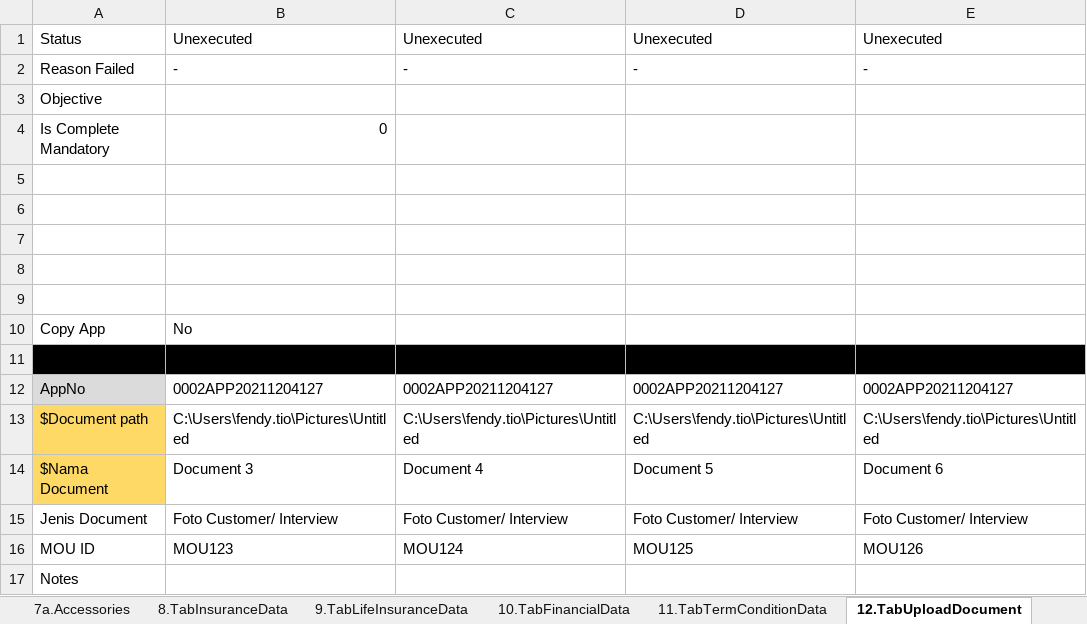
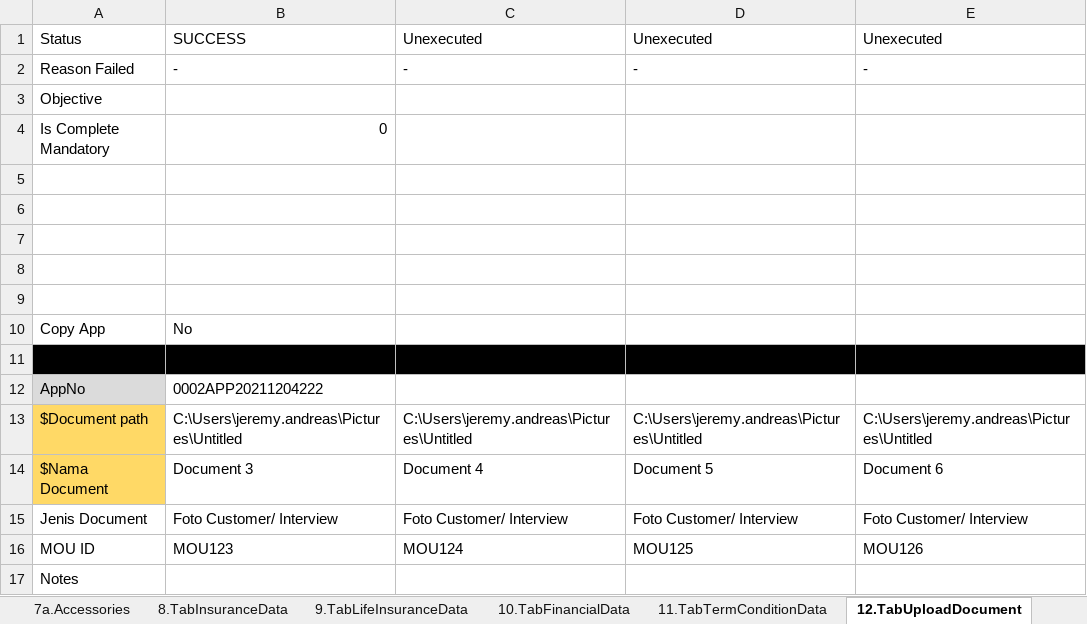
Before and after one commit to qcadins/DemoWorkflow, an Excel workbook: Excel/2.1 DataFile_NAP_CF4W.xlsx, sheet 12.TabUploadDocument, drawn as a sheet; values as stored, in another font and other column widths than the file's, no borders; the diff names each change by its address in the sheet, - before the commit and + after, or states it on an @@ line.

Commit message:
Add files via upload

```diff
--- a/Excel/2.1 DataFile_NAP_CF4W.xlsx (sheet 12.TabUploadDocument)
+++ b/Excel/2.1 DataFile_NAP_CF4W.xlsx (sheet 12.TabUploadDocument)
-B1: Unexecuted
+B1: SUCCESS
-B12: 0002APP20211204127
+B12: 0002APP20211204222
-C12: 0002APP20211204127
+C12: (empty)
-D12: 0002APP20211204127
+D12: (empty)
-E12: 0002APP20211204127
+E12: (empty)
-B13: C:\Users\fendy.tio\Pictures\Untitled
+B13: C:\Users\jeremy.andreas\Pictures\Untitled
-C13: C:\Users\fendy.tio\Pictures\Untitled
+C13: C:\Users\jeremy.andreas\Pictures\Untitled
-D13: C:\Users\fendy.tio\Pictures\Untitled
+D13: C:\Users\jeremy.andreas\Pictures\Untitled
-E13: C:\Users\fendy.tio\Pictures\Untitled
+E13: C:\Users\jeremy.andreas\Pictures\Untitled
```
Also changed, not shown: sheet 15.CustomerDataCompletion, sheet 8.TabInsuranceData, sheet 7.TabAssetData, sheet 2.TabFamilyData, sheet 13.TabCommissionData, sheet 1.TabCustomerMainData, 13 more sheets.
